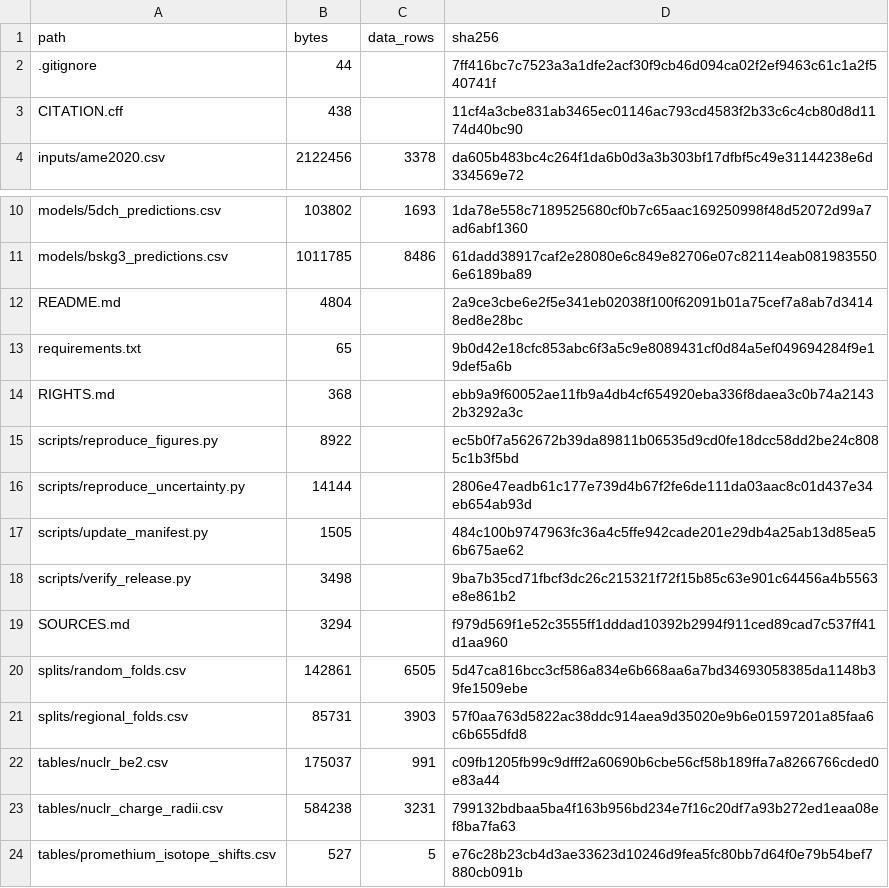
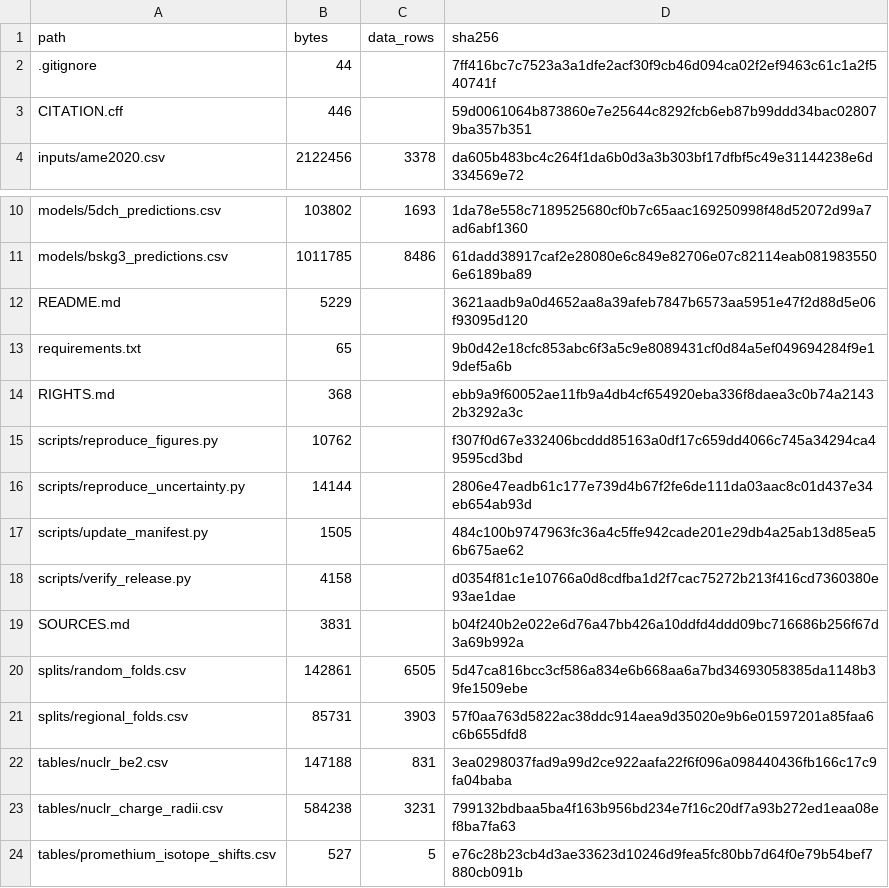
Before and after one commit to strifinopoulos/nuclr-applications-data-release, a CSV file: MANIFEST.csv, drawn as a sheet; only a part is shown, gaps mark what is left out.

Commit message:
Align release tables and figures with manuscript

```diff
--- a/MANIFEST.csv
+++ b/MANIFEST.csv
@@ -2,3 +2,3 @@ path,bytes,data_rows,sha256
 .gitignore,44,,7ff416bc7c7523a3a1dfe2acf30f9cb46d094ca02f2ef9463c61c1a2f540741f
-CITATION.cff,438,,11cf4a3cbe831ab3465ec01146ac793cd4583f2b33c6c4cb80d8d1174d40bc90
+CITATION.cff,446,,59d0061064b873860e7e25644c8292fcb6eb87b99ddd34bac028079ba357b351
 inputs/ame2020.csv,2122456,3378,da605b483bc4c264f1da6b0d3a3b303bf17dfbf5c49e31144238e6d334569e72
@@ -11,13 +11,13 @@ models/5dch_predictions.csv,103802,1693,1da78e558c7189525680cf0b7c65aac169250998
 models/bskg3_predictions.csv,1011785,8486,61dadd38917caf2e28080e6c849e82706e07c82114eab0819835506e6189ba89
-README.md,4804,,2a9ce3cbe6e2f5e341eb02038f100f62091b01a75cef7a8ab7d34148ed8e28bc
+README.md,5229,,3621aadb9a0d4652aa8a39afeb7847b6573aa5951e47f2d88d5e06f93095d120
 requirements.txt,65,,9b0d42e18cfc853abc6f3a5c9e8089431cf0d84a5ef049694284f9e19def5a6b
 RIGHTS.md,368,,ebb9a9f60052ae11fb9a4db4cf654920eba336f8daea3c0b74a21432b3292a3c
-scripts/reproduce_figures.py,8922,,ec5b0f7a562672b39da89811b06535d9cd0fe18dcc58dd2be24c8085c1b3f5bd
+scripts/reproduce_figures.py,10762,,f307f0d67e332406bcddd85163a0df17c659dd4066c745a34294ca49595cd3bd
 scripts/reproduce_uncertainty.py,14144,,2806e47eadb61c177e739d4b67f2fe6de111da03aac8c01d437e34eb654ab93d
 scripts/update_manifest.py,1505,,484c100b9747963fc36a4c5ffe942cade201e29db4a25ab13d85ea56b675ae62
-scripts/verify_release.py,3498,,9ba7b35cd71fbcf3dc26c215321f72f15b85c63e901c64456a4b5563e8e861b2
-SOURCES.md,3294,,f979d569f1e52c3555ff1dddad10392b2994f911ced89cad7c537ff41d1aa960
+scripts/verify_release.py,4158,,d0354f81c1e10766a0d8cdfba1d2f7cac75272b213f416cd7360380e93ae1dae
+SOURCES.md,3831,,b04f240b2e022e6d76a47bb426a10ddfd4ddd09bc716686b256f67d3a69b992a
 splits/random_folds.csv,142861,6505,5d47ca816bcc3cf586a834e6b668aa6a7bd34693058385da1148b39fe1509ebe
 splits/regional_folds.csv,85731,3903,57f0aa763d5822ac38ddc914aea9d35020e9b6e01597201a85faa6c6b655dfd8
-tables/nuclr_be2.csv,175037,991,c09fb1205fb99c9dfff2a60690b6cbe56cf58b189ffa7a8266766cded0e83a44
+tables/nuclr_be2.csv,147188,831,3ea0298037fad9a99d2ce922aafa22f6f096a098440436fb166c17c9fa04baba
 tables/nuclr_charge_radii.csv,584238,3231,799132bdbaa5ba4f163b956bd234e7f16c20df7a93b272ed1eaa08ef8ba7fa63
```
Also changed, not shown: 6 other files.
